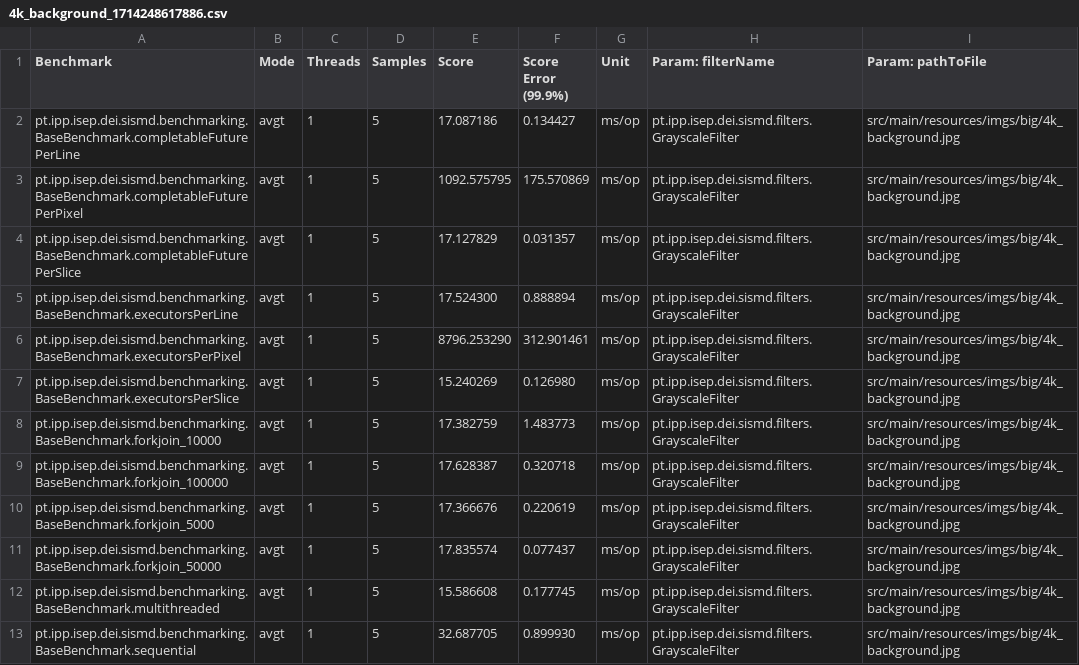
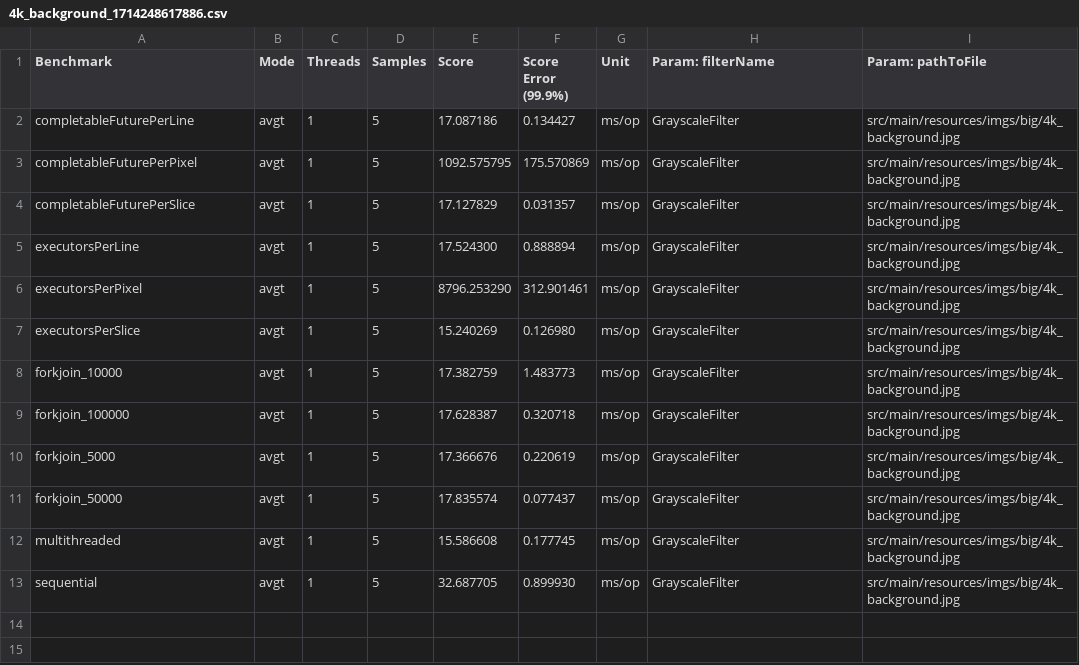
Before and after one commit to vitorpereiraa/parallel-image-processing, a CSV file: report/benchmark_results/grayscale/big/4k_background_1714248617886.csv, drawn as a sheet.

Commit message:
added grayscale image size benchmark comparison

```diff
--- a/report/benchmark_results/grayscale/big/4k_background_1714248617886.csv
+++ b/report/benchmark_results/grayscale/big/4k_background_1714248617886.csv
@@ -1,13 +1,13 @@
 "Benchmark","Mode","Threads","Samples","Score","Score Error (99.9%)","Unit","Param: filterName","Param: pathToFile"
-"pt.ipp.isep.dei.sismd.benchmarking.BaseBenchmark.completableFuturePerLine","avgt",1,5,17.087186,0.134427,"ms/op",pt.ipp.isep.dei.sismd.filters.GrayscaleFilter,src/main/resources/imgs/big/4k_background.jpg
-"pt.ipp.isep.dei.sismd.benchmarking.BaseBenchmark.completableFuturePerPixel","avgt",1,5,1092.575795,175.570869,"ms/op",pt.ipp.isep.dei.sismd.filters.GrayscaleFilter,src/main/resources/imgs/big/4k_background.jpg
-"pt.ipp.isep.dei.sismd.benchmarking.BaseBenchmark.completableFuturePerSlice","avgt",1,5,17.127829,0.031357,"ms/op",pt.ipp.isep.dei.sismd.filters.GrayscaleFilter,src/main/resources/imgs/big/4k_background.jpg
-"pt.ipp.isep.dei.sismd.benchmarking.BaseBenchmark.executorsPerLine","avgt",1,5,17.524300,0.888894,"ms/op",pt.ipp.isep.dei.sismd.filters.GrayscaleFilter,src/main/resources/imgs/big/4k_background.jpg
-"pt.ipp.isep.dei.sismd.benchmarking.BaseBenchmark.executorsPerPixel","avgt",1,5,8796.253290,312.901461,"ms/op",pt.ipp.isep.dei.sismd.filters.GrayscaleFilter,src/main/resources/imgs/big/4k_background.jpg
-"pt.ipp.isep.dei.sismd.benchmarking.BaseBenchmark.executorsPerSlice","avgt",1,5,15.240269,0.126980,"ms/op",pt.ipp.isep.dei.sismd.filters.GrayscaleFilter,src/main/resources/imgs/big/4k_background.jpg
-"pt.ipp.isep.dei.sismd.benchmarking.BaseBenchmark.forkjoin_10000","avgt",1,5,17.382759,1.483773,"ms/op",pt.ipp.isep.dei.sismd.filters.GrayscaleFilter,src/main/resources/imgs/big/4k_background.jpg
-"pt.ipp.isep.dei.sismd.benchmarking.BaseBenchmark.forkjoin_100000","avgt",1,5,17.628387,0.320718,"ms/op",pt.ipp.isep.dei.sismd.filters.GrayscaleFilter,src/main/resources/imgs/big/4k_background.jpg
-"pt.ipp.isep.dei.sismd.benchmarking.BaseBenchmark.forkjoin_5000","avgt",1,5,17.366676,0.220619,"ms/op",pt.ipp.isep.dei.sismd.filters.GrayscaleFilter,src/main/resources/imgs/big/4k_background.jpg
-"pt.ipp.isep.dei.sismd.benchmarking.BaseBenchmark.forkjoin_50000","avgt",1,5,17.835574,0.077437,"ms/op",pt.ipp.isep.dei.sismd.filters.GrayscaleFilter,src/main/resources/imgs/big/4k_background.jpg
-"pt.ipp.isep.dei.sismd.benchmarking.BaseBenchmark.multithreaded","avgt",1,5,15.586608,0.177745,"ms/op",pt.ipp.isep.dei.sismd.filters.GrayscaleFilter,src/main/resources/imgs/big/4k_background.jpg
-"pt.ipp.isep.dei.sismd.benchmarking.BaseBenchmark.sequential","avgt",1,5,32.687705,0.899930,"ms/op",pt.ipp.isep.dei.sismd.filters.GrayscaleFilter,src/main/resources/imgs/big/4k_background.jpg
+"completableFuturePerLine","avgt",1,5,17.087186,0.134427,"ms/op",GrayscaleFilter,src/main/resources/imgs/big/4k_background.jpg
+"completableFuturePerPixel","avgt",1,5,1092.575795,175.570869,"ms/op",GrayscaleFilter,src/main/resources/imgs/big/4k_background.jpg
+"completableFuturePerSlice","avgt",1,5,17.127829,0.031357,"ms/op",GrayscaleFilter,src/main/resources/imgs/big/4k_background.jpg
+"executorsPerLine","avgt",1,5,17.524300,0.888894,"ms/op",GrayscaleFilter,src/main/resources/imgs/big/4k_background.jpg
+"executorsPerPixel","avgt",1,5,8796.253290,312.901461,"ms/op",GrayscaleFilter,src/main/resources/imgs/big/4k_background.jpg
+"executorsPerSlice","avgt",1,5,15.240269,0.126980,"ms/op",GrayscaleFilter,src/main/resources/imgs/big/4k_background.jpg
+"forkjoin_10000","avgt",1,5,17.382759,1.483773,"ms/op",GrayscaleFilter,src/main/resources/imgs/big/4k_background.jpg
+"forkjoin_100000","avgt",1,5,17.628387,0.320718,"ms/op",GrayscaleFilter,src/main/resources/imgs/big/4k_background.jpg
+"forkjoin_5000","avgt",1,5,17.366676,0.220619,"ms/op",GrayscaleFilter,src/main/resources/imgs/big/4k_background.jpg
+"forkjoin_50000","avgt",1,5,17.835574,0.077437,"ms/op",GrayscaleFilter,src/main/resources/imgs/big/4k_background.jpg
+"multithreaded","avgt",1,5,15.586608,0.177745,"ms/op",GrayscaleFilter,src/main/resources/imgs/big/4k_background.jpg
+"sequential","avgt",1,5,32.687705,0.899930,"ms/op",GrayscaleFilter,src/main/resources/imgs/big/4k_background.jpg
```
Also changed, not shown: report/benchmark_results/grayscale/huge/8k_1714249660391.csv, report/benchmark_results/grayscale/small/turtle_1714247644820.csv, 6 other files.
